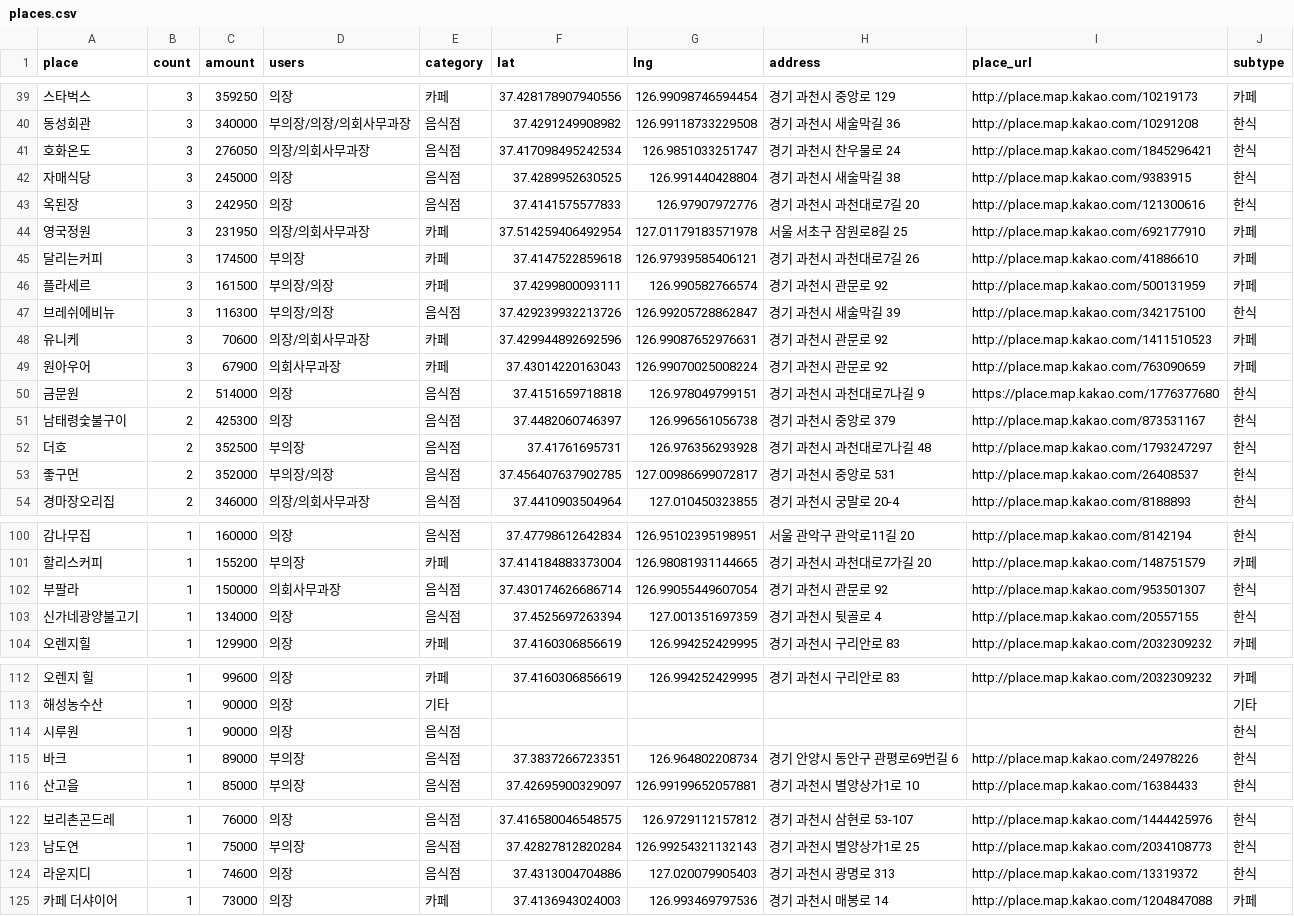
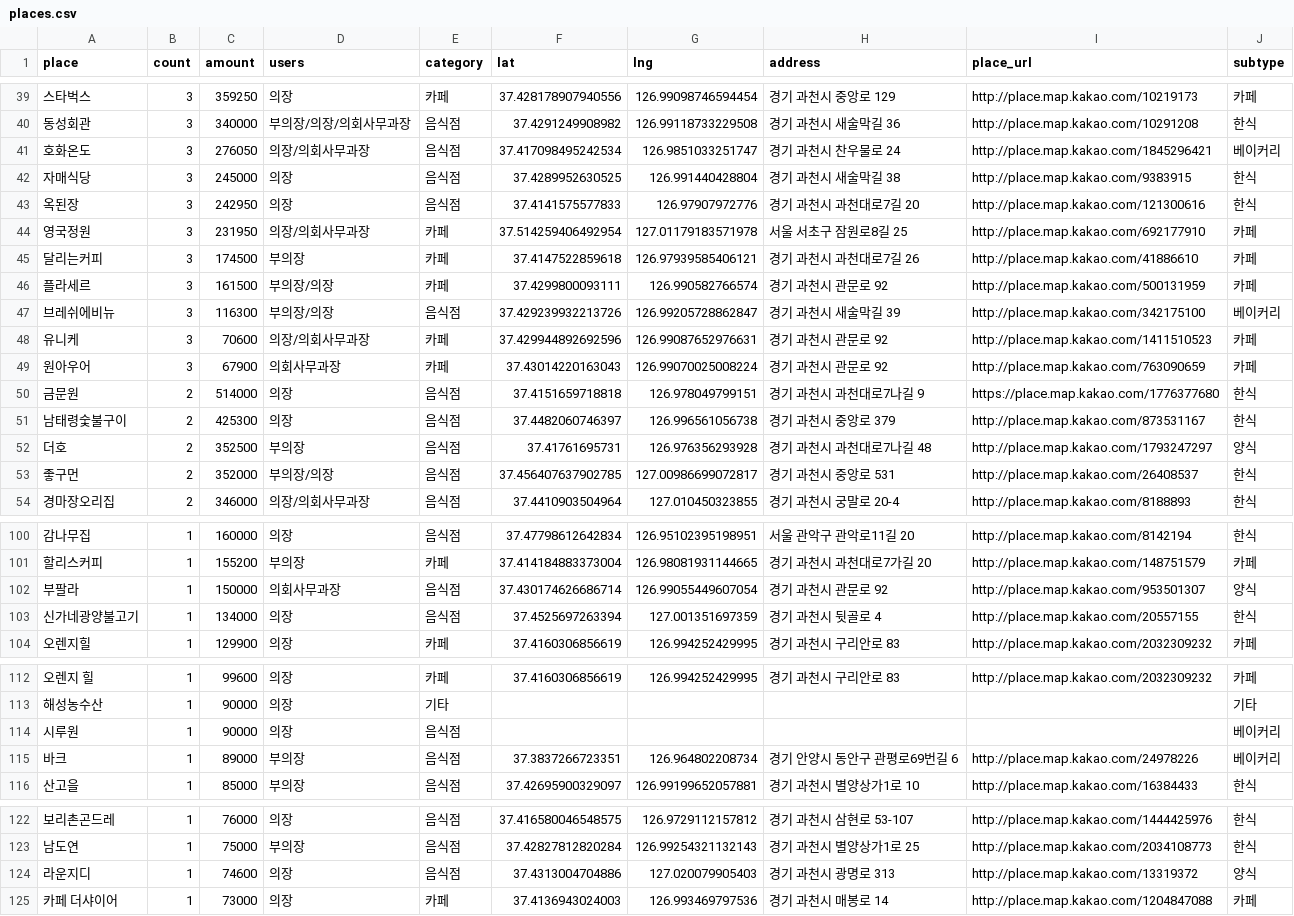
Before and after one commit to tmdrl94/gccouncil-expense-map, a CSV file: data/places.csv, drawn as a sheet; only a part is shown, gaps mark what is left out; the diff covers the shown part only; the diff names each change by its address in the sheet, - before the commit and + after, or states it on an @@ line.

```diff
--- a/data/places.csv
+++ b/data/places.csv
-J41 (subtype): 한식
+J41 (subtype): 베이커리
-J47 (subtype): 한식
+J47 (subtype): 베이커리
-J52 (subtype): 한식
+J52 (subtype): 양식
-J102 (subtype): 한식
+J102 (subtype): 양식
-J114:J115 (subtype): 한식
+J114:J115 (subtype): 베이커리
-J124 (subtype): 한식
+J124 (subtype): 양식
```
Also changed, not shown: 16 edited cells elsewhere in this file, 3 other files.
